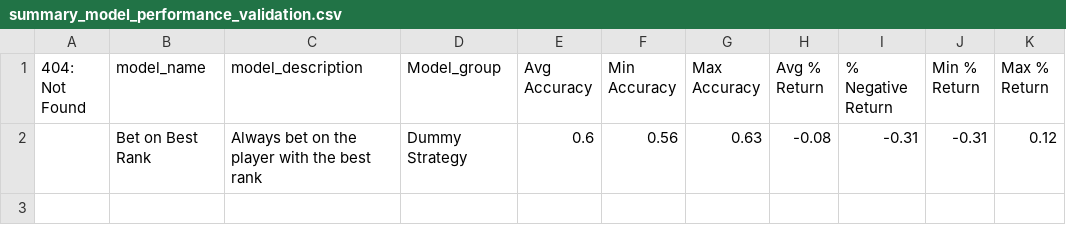
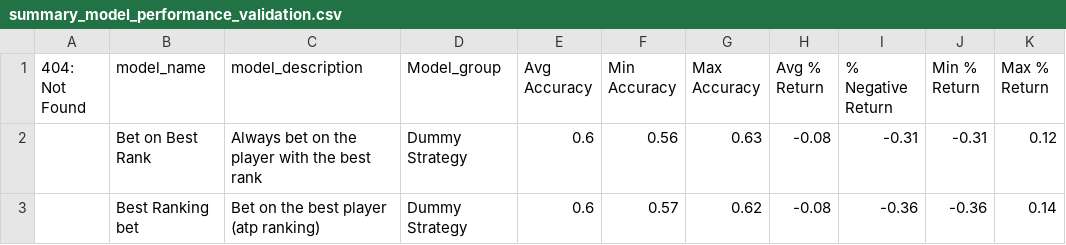
Before and after one commit to jeanbouteiller/tennis_prediction, a CSV file: reports/summary_model_performance_validation.csv, drawn as a sheet; the diff names each change by its address in the sheet, - before the commit and + after, or states it on an @@ line.

Commit message:
Update file

```diff
--- a/reports/summary_model_performance_validation.csv
+++ b/reports/summary_model_performance_validation.csv
+row 3:  | Best Ranking bet | Bet on the best player (atp ranking) | Dummy Strategy | 0.6 | 0.57 | 0.62 | -0.08 | -0.36 | -0.36 | 0.14
```
